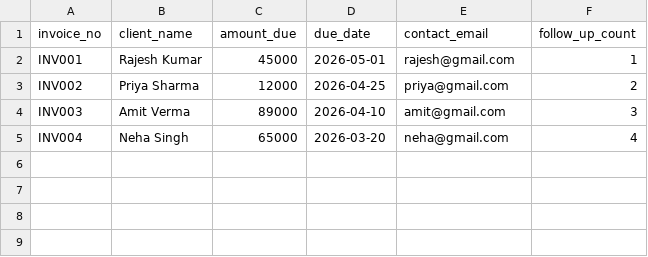
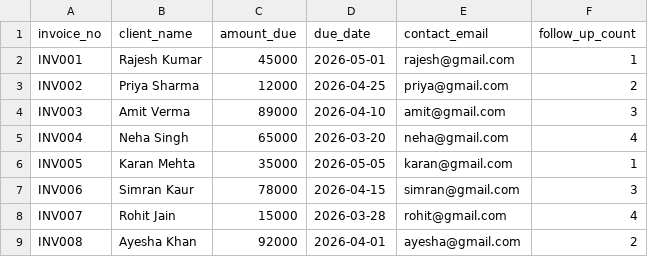
Before and after one commit to raashika07/Finance-Credit-Email-Agent, a CSV file: data/invoices.csv, drawn as a sheet.

```diff
--- a/data/invoices.csv
+++ b/data/invoices.csv
@@ -5 +5,5 @@ INV003,Amit Verma,89000,2026-04-10,amit@gmail.com,3
 INV004,Neha Singh,65000,2026-03-20,neha@gmail.com,4
+INV005,Karan Mehta,35000,2026-05-05,karan@gmail.com,1
+INV006,Simran Kaur,78000,2026-04-15,simran@gmail.com,3
+INV007,Rohit Jain,15000,2026-03-28,rohit@gmail.com,4
+INV008,Ayesha Khan,92000,2026-04-01,ayesha@gmail.com,2
```
Also changed, not shown: logs/audit_log.csv, 1 other file.
